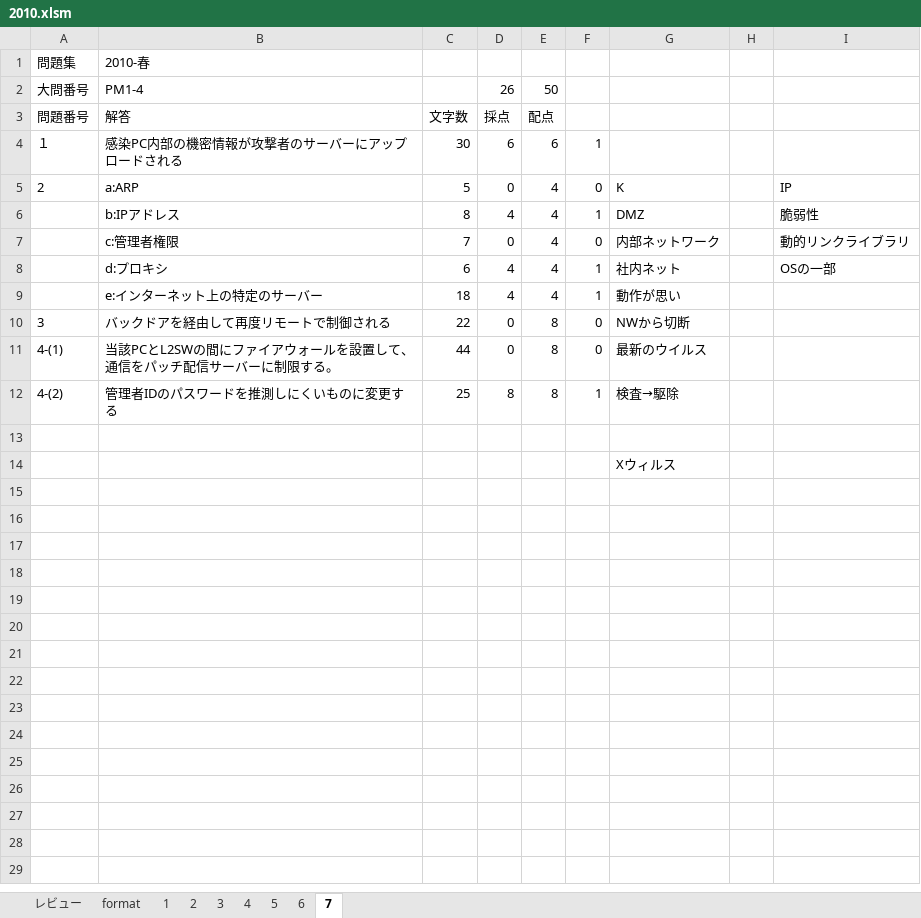
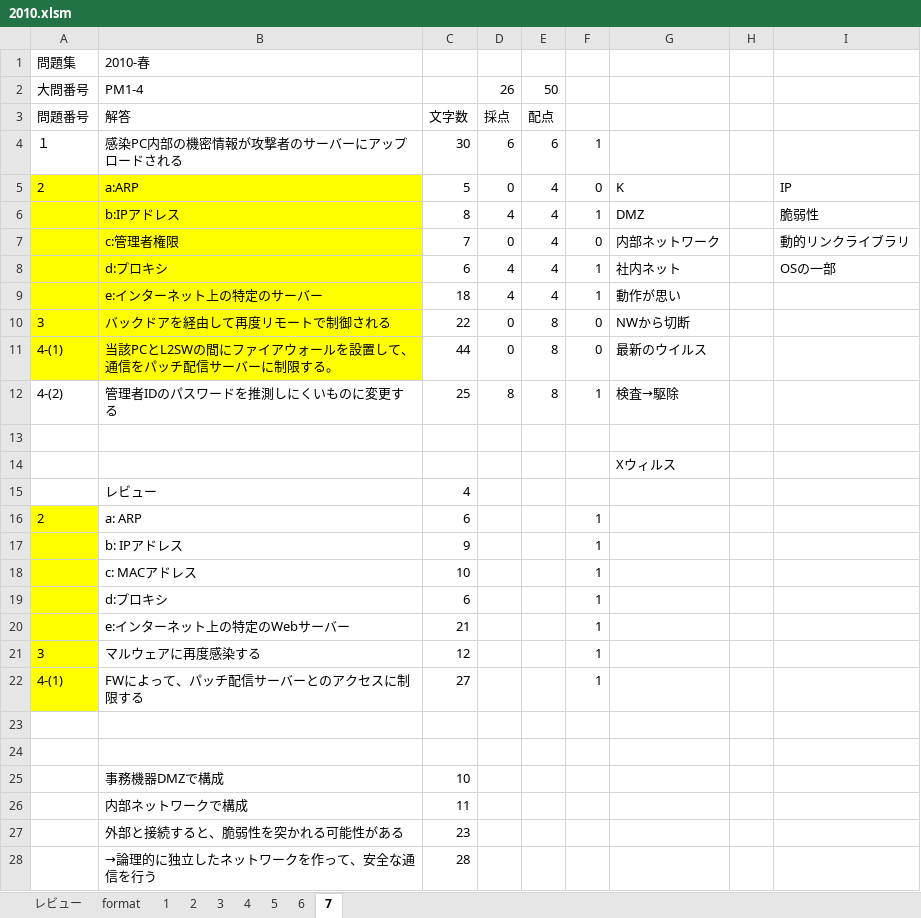
Before and after one commit to Shinichi0713/security_specialist, an Excel workbook: 2025/past_problems/2010.xlsm, sheet 7, drawn as a sheet; values as stored, in another font and other column widths than the file's, no borders; the diff names each change by its address in the sheet, - before the commit and + after, or states it on an @@ line.

```diff
--- a/2025/past_problems/2010.xlsm (sheet 7)
+++ b/2025/past_problems/2010.xlsm (sheet 7)
-A5:B11 fill: none
+A5:B11 fill: #FFFF00
+row 15:  | レビュー | 4
+row 16: 2 | a: ARP | 6 |  |  | 1
+row 17:  | b: IPアドレス | 9 |  |  | 1
+row 18:  | c: MACアドレス | 10 |  |  | 1
+row 19:  | d:プロキシ | 6 |  |  | 1
+row 20:  | e:インターネット上の特定のWebサーバー | 21 |  |  | 1
+row 21: 3 | マルウェアに再度感染する | 12 |  |  | 1
+row 22: 4-(1) | FWによって、パッチ配信サーバーとのアクセスに制限する | 27 |  |  | 1
+row 23: (empty)
+row 24: (empty)
+row 25:  | 事務機器DMZで構成 | 10
+row 26:  | 内部ネットワークで構成 | 11
+row 27:  | 外部と接続すると、脆弱性を突かれる可能性がある | 23
+row 28:  | →論理的に独立したネットワークを作って、安全な通信を行う | 28
```
Also changed, not shown: sheet 5, formulas that keep their value, charts or pictures, 2 other files.
